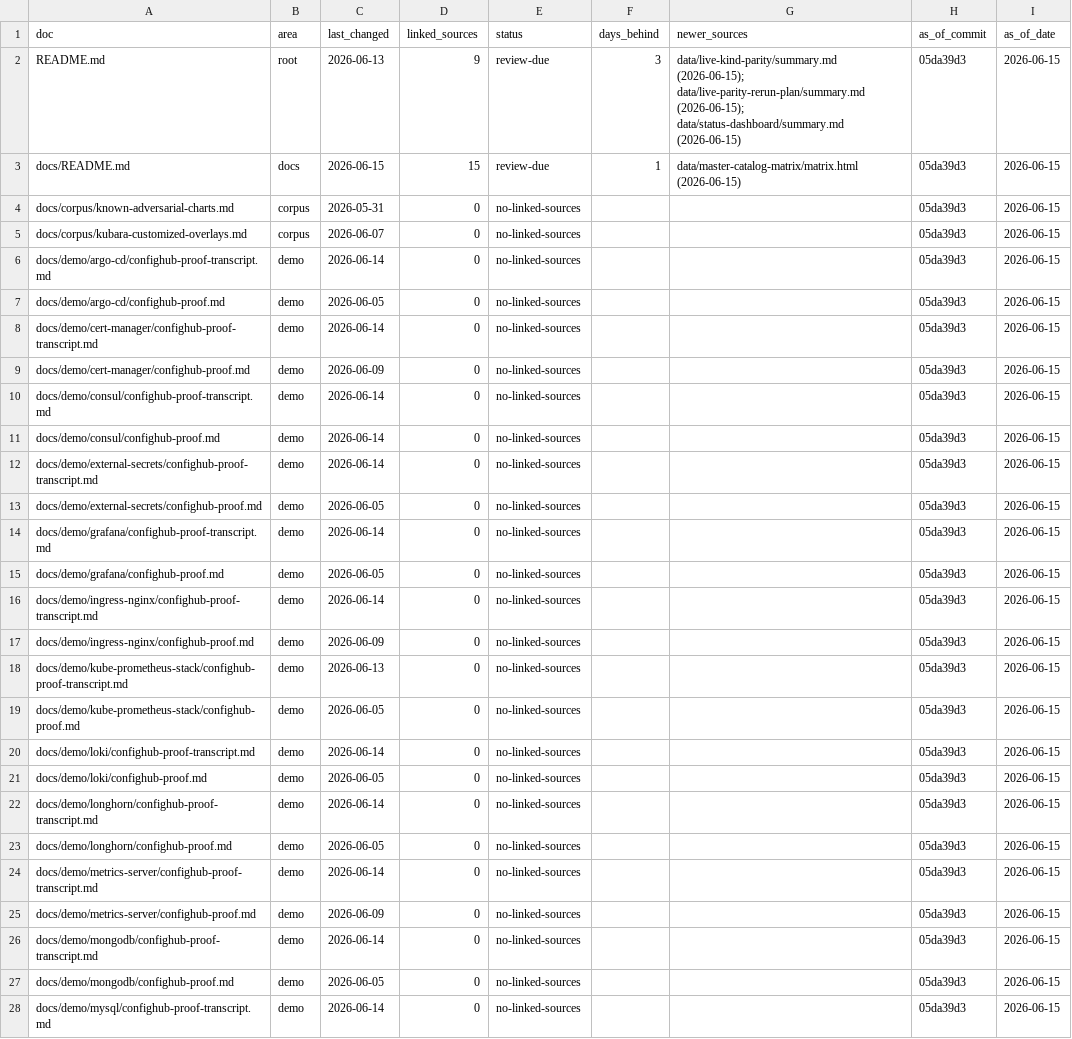
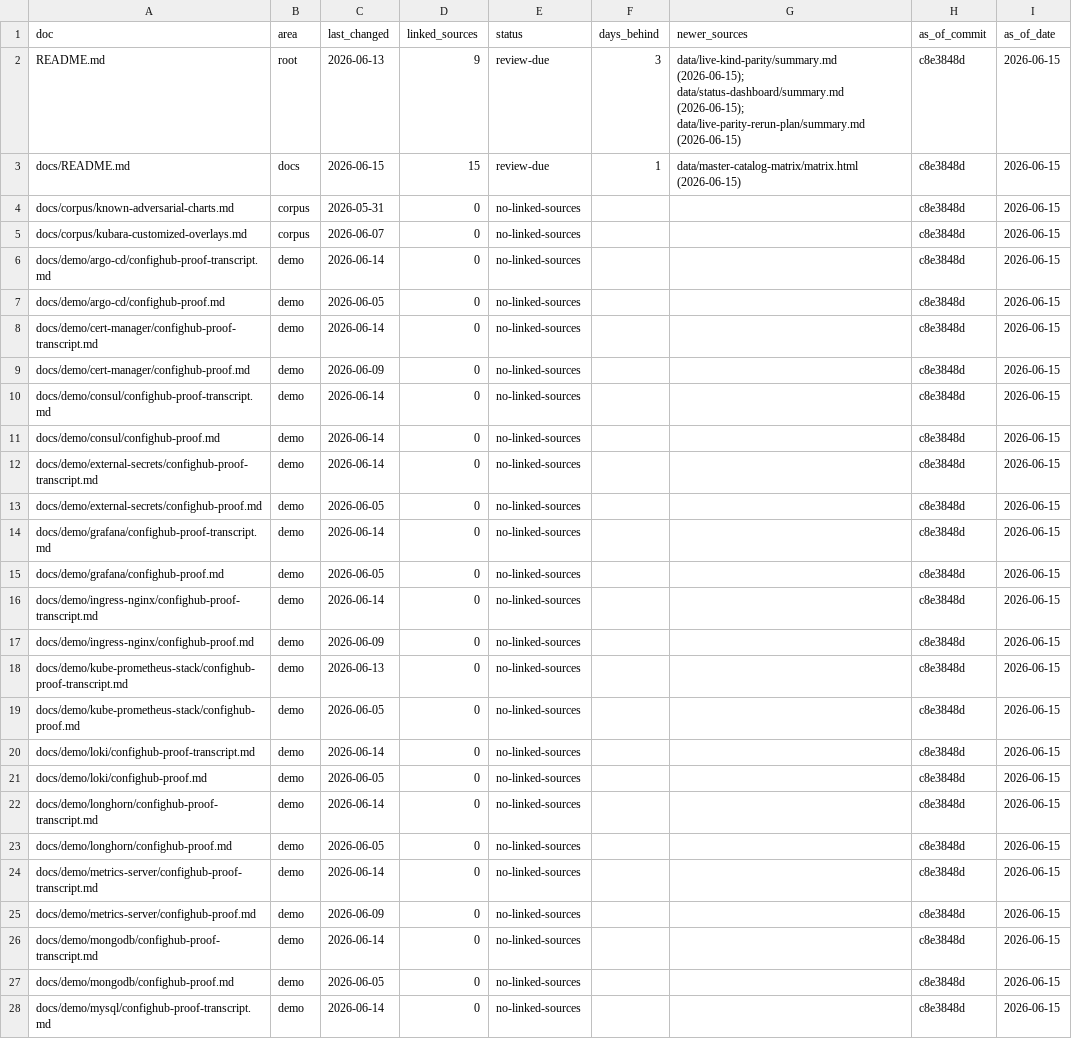
Before and after one commit to confighub/helm-expt, a CSV file: data/doc-freshness/freshness.csv, drawn as a sheet; only a part is shown; the diff covers the shown part only; the diff names each change by its address in the sheet, - before the commit and + after, or states it on an @@ line.

```diff
--- a/data/doc-freshness/freshness.csv
+++ b/data/doc-freshness/freshness.csv
-G2 (newer_sources): data/live-kind-parity/summary.md (2026-06-15); data/live-parity-rerun-plan/summary.md (2026-06-15); data/status-dashboard/summary.md (2026-06-15)
+G2 (newer_sources): data/live-kind-parity/summary.md (2026-06-15); data/status-dashboard/summary.md (2026-06-15); data/live-parity-rerun-plan/summary.md (2026-06-15)
-H2:H28 (as_of_commit): 05da39d3
+H2:H28 (as_of_commit): c8e3848d
```
Also changed, not shown: 152 edited cells elsewhere in this file, data/live-matrix-burndown/work-items.csv, data/outcome-coverage/base-outcomes.csv, 24 other files.
